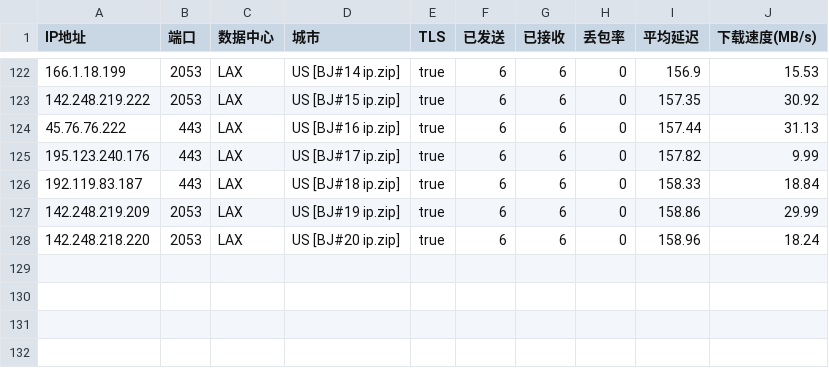
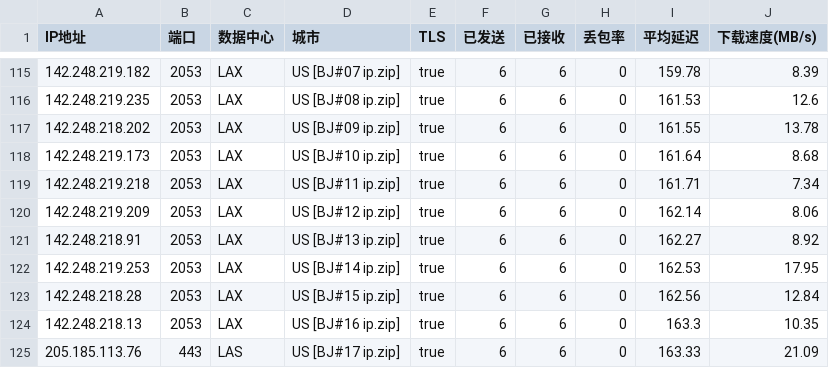
Before and after one commit to GuardSkill/CFOpt, a CSV file: CloudflareSpeedTest_BJ.csv, drawn as a sheet; only a part is shown, gaps mark what is left out; the diff covers the shown part only.

```diff
--- a/CloudflareSpeedTest_BJ.csv
+++ b/CloudflareSpeedTest_BJ.csv
@@ -122,7 +115,11 @@ IP地址,端口,数据中心,城市,TLS,已发送,已接收,丢包率,平均延
-166.1.18.199,2053,LAX,US [BJ#14 ip.zip],true,6,6,0,156.9,15.53
-142.248.219.222,2053,LAX,US [BJ#15 ip.zip],true,6,6,0,157.35,30.92
-45.76.76.222,443,LAX,US [BJ#16 ip.zip],true,6,6,0,157.44,31.13
-195.123.240.176,443,LAX,US [BJ#17 ip.zip],true,6,6,0,157.82,9.99
-192.119.83.187,443,LAX,US [BJ#18 ip.zip],true,6,6,0,158.33,18.84
-142.248.219.209,2053,LAX,US [BJ#19 ip.zip],true,6,6,0,158.86,29.99
-142.248.218.220,2053,LAX,US [BJ#20 ip.zip],true,6,6,0,158.96,18.24
+142.248.219.182,2053,LAX,US [BJ#07 ip.zip],true,6,6,0,159.78,8.39
+142.248.219.235,2053,LAX,US [BJ#08 ip.zip],true,6,6,0,161.53,12.6
+142.248.218.202,2053,LAX,US [BJ#09 ip.zip],true,6,6,0,161.55,13.78
+142.248.219.173,2053,LAX,US [BJ#10 ip.zip],true,6,6,0,161.64,8.68
+142.248.219.218,2053,LAX,US [BJ#11 ip.zip],true,6,6,0,161.71,7.34
+142.248.219.209,2053,LAX,US [BJ#12 ip.zip],true,6,6,0,162.14,8.06
+142.248.218.91,2053,LAX,US [BJ#13 ip.zip],true,6,6,0,162.27,8.92
+142.248.219.253,2053,LAX,US [BJ#14 ip.zip],true,6,6,0,162.53,17.95
+142.248.218.28,2053,LAX,US [BJ#15 ip.zip],true,6,6,0,162.56,12.84
+142.248.218.13,2053,LAX,US [BJ#16 ip.zip],true,6,6,0,163.3,10.35
+205.185.113.76,443,LAS,US [BJ#17 ip.zip],true,6,6,0,163.33,21.09
```
Also changed, not shown: 3 added rows, 7 removed rows and 29 edited cells elsewhere in this file, 5 other files.
